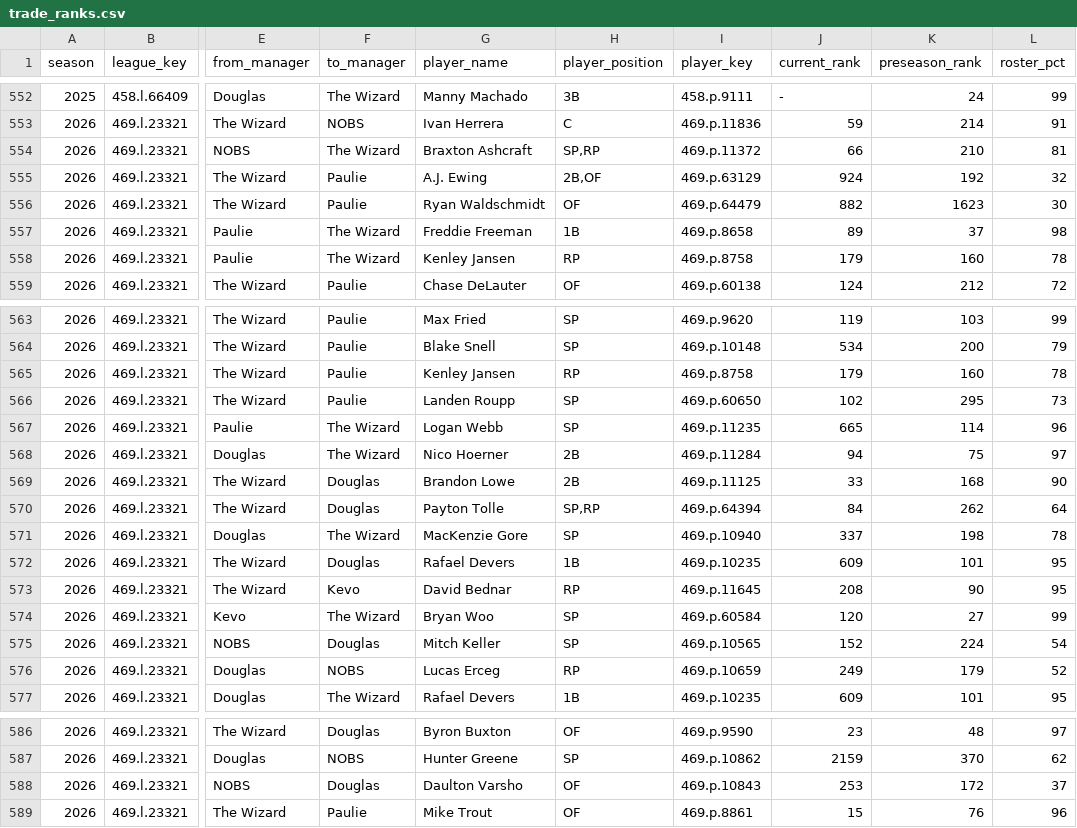
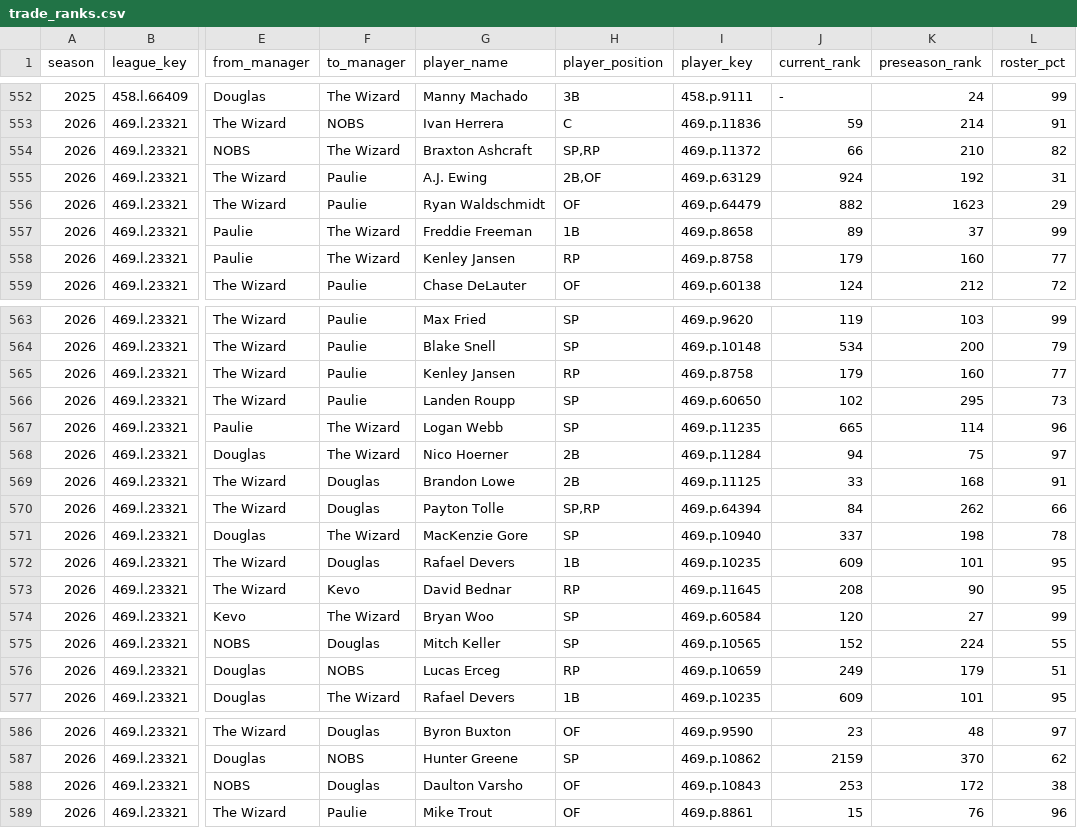
Before and after one commit to mzaiger/Fantasy_Lifetime_Stats, a CSV file: trade_ranks.csv, drawn as a sheet; only a part is shown, gaps mark what is left out; the diff names each change by its address in the sheet, - before the commit and + after, or states it on an @@ line.

```diff
--- a/trade_ranks.csv
+++ b/trade_ranks.csv
-L554 (roster_pct): 81
+L554 (roster_pct): 82
-L555 (roster_pct): 32
+L555 (roster_pct): 31
-L556 (roster_pct): 30
+L556 (roster_pct): 29
-L557 (roster_pct): 98
+L557 (roster_pct): 99
-L558 (roster_pct): 78
+L558 (roster_pct): 77
-L565 (roster_pct): 78
+L565 (roster_pct): 77
-L569 (roster_pct): 90
+L569 (roster_pct): 91
-L570 (roster_pct): 64
+L570 (roster_pct): 66
-L575 (roster_pct): 54
+L575 (roster_pct): 55
-L576 (roster_pct): 52
+L576 (roster_pct): 51
-L588 (roster_pct): 37
+L588 (roster_pct): 38
```
Also changed, not shown: 1 other file.
